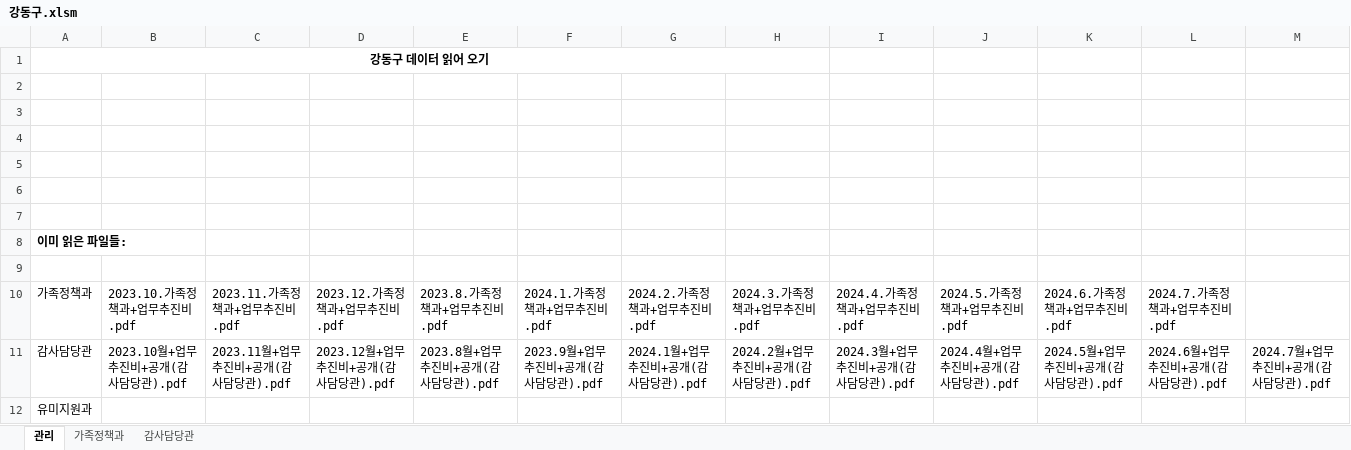
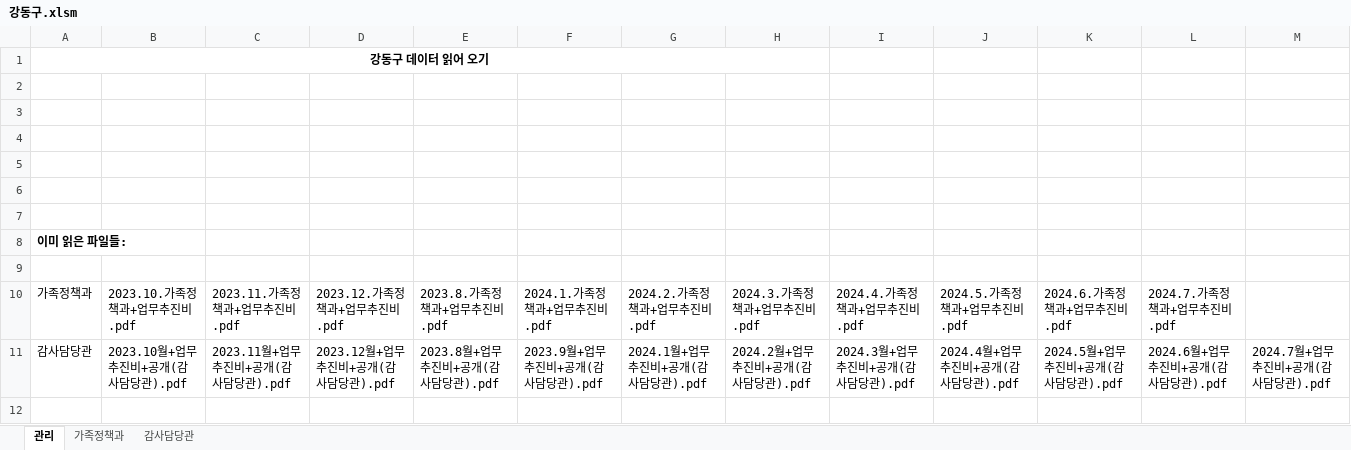
Before and after one commit to spinachcurry/Project1, an Excel workbook: src/main/resources/raw data/강동구.xlsm, sheet 관리, drawn as a sheet; values as stored, in another font and other column widths than the file's, no borders; charts and pictures not drawn; the diff names each change by its address in the sheet, - before the commit and + after, or states it on an @@ line.

Commit message:
update Excel

```diff
--- a/src/main/resources/raw data/강동구.xlsm (sheet 관리)
+++ b/src/main/resources/raw data/강동구.xlsm (sheet 관리)
-row 12: 유미지원과
```
Also changed, not shown: charts or pictures.
